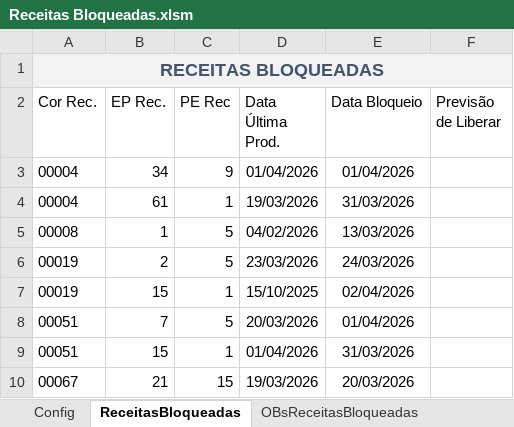
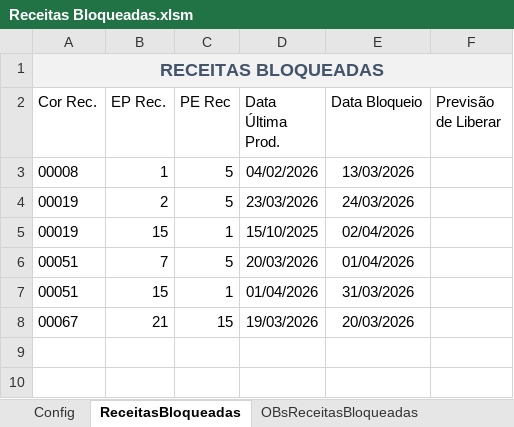
Before and after one commit to GabrielDiasNN/Automacoes-CR, an Excel workbook: Receitas Bloqueadas/Receitas Bloqueadas.xlsm, sheet ReceitasBloqueadas, drawn as a sheet; values as stored, in another font and other column widths than the file's, no borders; table styles not drawn; the diff names each change by its address in the sheet, - before the commit and + after, or states it on an @@ line.

```diff
--- a/Receitas Bloqueadas/Receitas Bloqueadas.xlsm (sheet ReceitasBloqueadas)
+++ b/Receitas Bloqueadas/Receitas Bloqueadas.xlsm (sheet ReceitasBloqueadas)
-row 3: 00004 | 34 | 9 | 01/04/2026 | 01/04/2026
-row 4: 00004 | 61 | 1 | 19/03/2026 | 31/03/2026
```
Also changed, not shown: sheet OBsReceitasBloqueadas.
